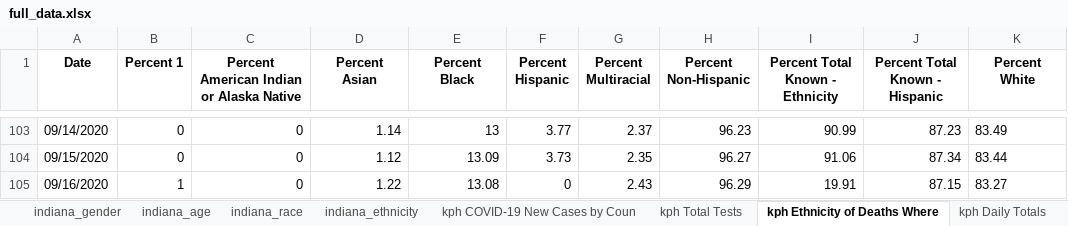
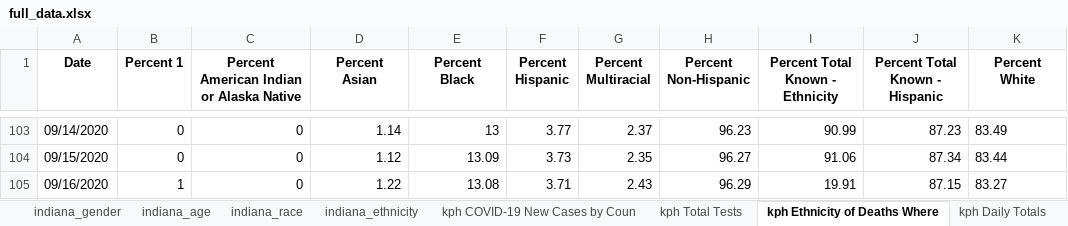
Before and after one commit to edjanalytics/covid-sot-data, an Excel workbook: full_data.xlsx, sheet kph Ethnicity of Deaths Where, drawn as a sheet; only a part is shown, gaps mark what is left out; values as stored, in another font and other column widths than the file's, no borders; the diff names each change by its address in the sheet, - before the commit and + after, or states it on an @@ line.

Commit message:
auto update at 2020-09-18 12:18:41.137049

```diff
--- a/full_data.xlsx (sheet kph Ethnicity of Deaths Where)
+++ b/full_data.xlsx (sheet kph Ethnicity of Deaths Where)
-F105 (Percent Hispanic): 0
+F105 (Percent Hispanic): 3.71
```
